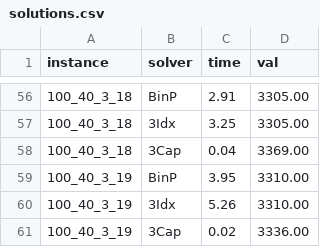
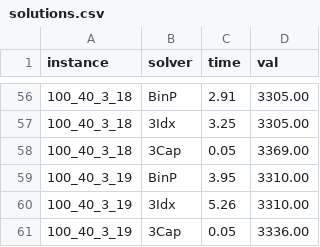
Before and after one commit to tbohne/bsc, a CSV file: StackingProblems/res/solutions/b=3_s/10s/solutions.csv, drawn as a sheet; only a part is shown, gaps mark what is left out; the diff covers the shown part only.

```diff
--- a/StackingProblems/res/solutions/b=3_s/10s/solutions.csv
+++ b/StackingProblems/res/solutions/b=3_s/10s/solutions.csv
@@ -57,5 +57,5 @@ instance,solver,time,val
 100_40_3_18,3Idx,3.25,3305.00
-100_40_3_18,3Cap,0.04,3369.00
+100_40_3_18,3Cap,0.05,3369.00
 100_40_3_19,BinP,3.95,3310.00
 100_40_3_19,3Idx,5.26,3310.00
-100_40_3_19,3Cap,0.02,3336.00
+100_40_3_19,3Cap,0.05,3336.00
```
Also changed, not shown: 22 edited cells elsewhere in this file, 20 other files.
